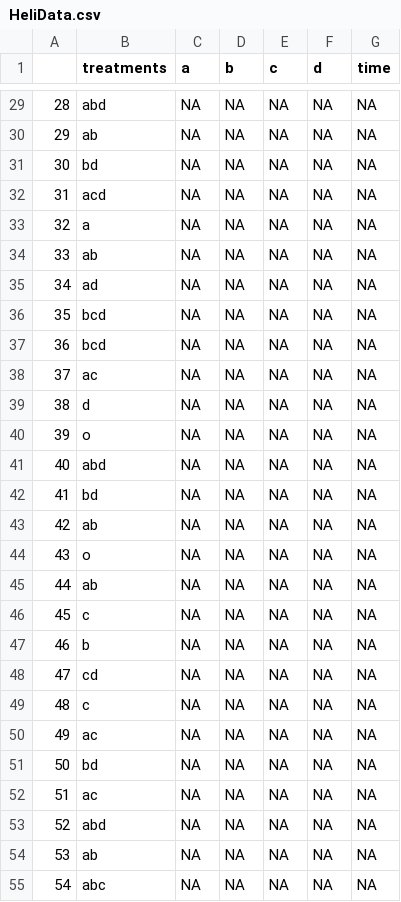
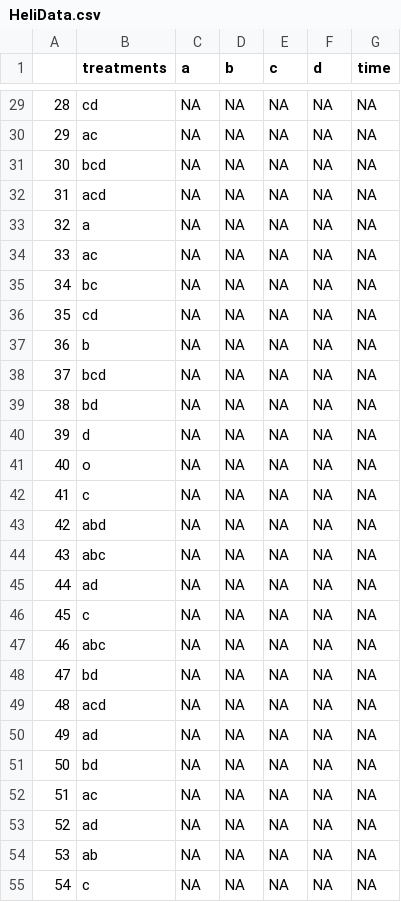
Before and after one commit to eddieyang97/STA322-Proj2, a CSV file: HeliData.csv, drawn as a sheet; only a part is shown, gaps mark what is left out; the diff covers the shown part only.

```diff
--- a/HeliData.csv
+++ b/HeliData.csv
@@ -29,27 +29,27 @@
-"28","abd",NA,NA,NA,NA,NA
-"29","ab",NA,NA,NA,NA,NA
-"30","bd",NA,NA,NA,NA,NA
+"28","cd",NA,NA,NA,NA,NA
+"29","ac",NA,NA,NA,NA,NA
+"30","bcd",NA,NA,NA,NA,NA
 "31","acd",NA,NA,NA,NA,NA
 "32","a",NA,NA,NA,NA,NA
-"33","ab",NA,NA,NA,NA,NA
-"34","ad",NA,NA,NA,NA,NA
-"35","bcd",NA,NA,NA,NA,NA
-"36","bcd",NA,NA,NA,NA,NA
-"37","ac",NA,NA,NA,NA,NA
-"38","d",NA,NA,NA,NA,NA
-"39","o",NA,NA,NA,NA,NA
-"40","abd",NA,NA,NA,NA,NA
-"41","bd",NA,NA,NA,NA,NA
-"42","ab",NA,NA,NA,NA,NA
-"43","o",NA,NA,NA,NA,NA
-"44","ab",NA,NA,NA,NA,NA
+"33","ac",NA,NA,NA,NA,NA
+"34","bc",NA,NA,NA,NA,NA
+"35","cd",NA,NA,NA,NA,NA
+"36","b",NA,NA,NA,NA,NA
+"37","bcd",NA,NA,NA,NA,NA
+"38","bd",NA,NA,NA,NA,NA
+"39","d",NA,NA,NA,NA,NA
+"40","o",NA,NA,NA,NA,NA
+"41","c",NA,NA,NA,NA,NA
+"42","abd",NA,NA,NA,NA,NA
+"43","abc",NA,NA,NA,NA,NA
+"44","ad",NA,NA,NA,NA,NA
 "45","c",NA,NA,NA,NA,NA
-"46","b",NA,NA,NA,NA,NA
-"47","cd",NA,NA,NA,NA,NA
-"48","c",NA,NA,NA,NA,NA
-"49","ac",NA,NA,NA,NA,NA
+"46","abc",NA,NA,NA,NA,NA
+"47","bd",NA,NA,NA,NA,NA
+"48","acd",NA,NA,NA,NA,NA
+"49","ad",NA,NA,NA,NA,NA
 "50","bd",NA,NA,NA,NA,NA
 "51","ac",NA,NA,NA,NA,NA
-"52","abd",NA,NA,NA,NA,NA
+"52","ad",NA,NA,NA,NA,NA
 "53","ab",NA,NA,NA,NA,NA
-"54","abc",NA,NA,NA,NA,NA
+"54","c",NA,NA,NA,NA,NA
```
Also changed, not shown: 46 edited cells elsewhere in this file, 1 other file.
